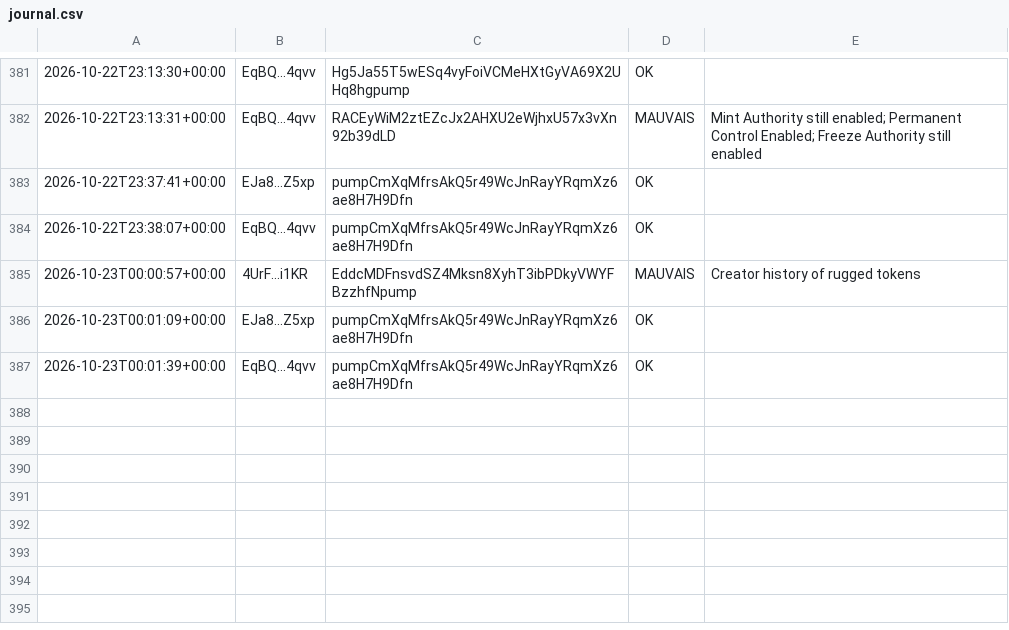
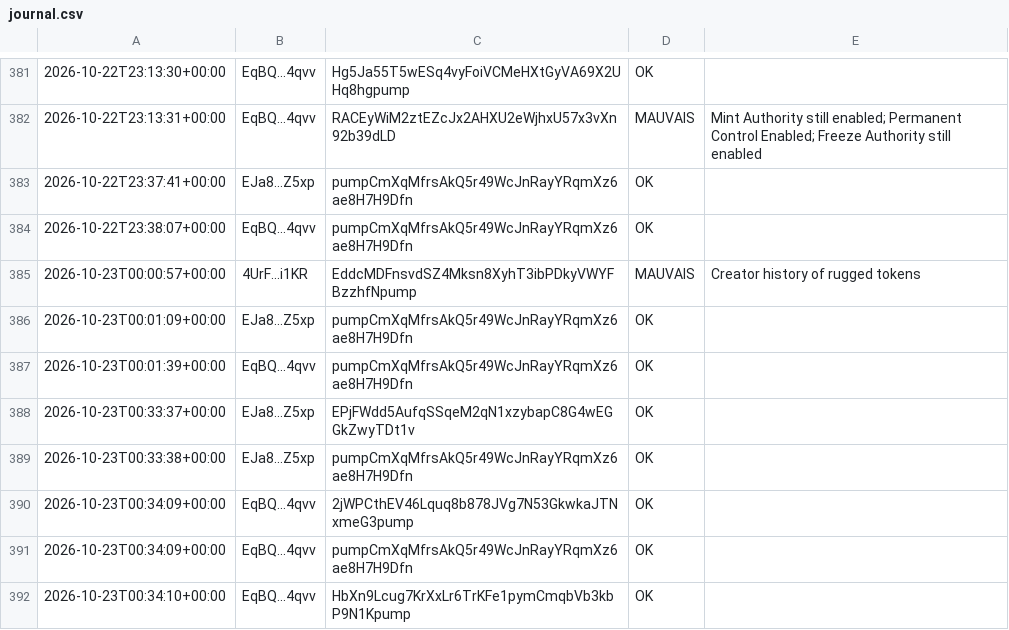
Before and after one commit to mayosama0704-crypto/alerte-trader, a CSV file: journal.csv, drawn as a sheet; only a part is shown, gaps mark what is left out.

```diff
--- a/journal.csv
+++ b/journal.csv
@@ -387 +387,6 @@
 2026-10-23T00:01:39+00:00,EqBQ...4qvv,pumpCmXqMfrsAkQ5r49WcJnRayYRqmXz6ae8H7H9Dfn,OK,
+2026-10-23T00:33:37+00:00,EJa8...Z5xp,EPjFWdd5AufqSSqeM2qN1xzybapC8G4wEGGkZwyTDt1v,OK,
+2026-10-23T00:33:38+00:00,EJa8...Z5xp,pumpCmXqMfrsAkQ5r49WcJnRayYRqmXz6ae8H7H9Dfn,OK,
+2026-10-23T00:34:09+00:00,EqBQ...4qvv,2jWPCthEV46Lquq8b878JVg7N53GkwkaJTNxmeG3pump,OK,
+2026-10-23T00:34:09+00:00,EqBQ...4qvv,pumpCmXqMfrsAkQ5r49WcJnRayYRqmXz6ae8H7H9Dfn,OK,
+2026-10-23T00:34:10+00:00,EqBQ...4qvv,HbXn9Lcug7KrXxLr6TrKFe1pymCmqbVb3kbP9N1Kpump,OK,
```
Also changed, not shown: 1 other file.
